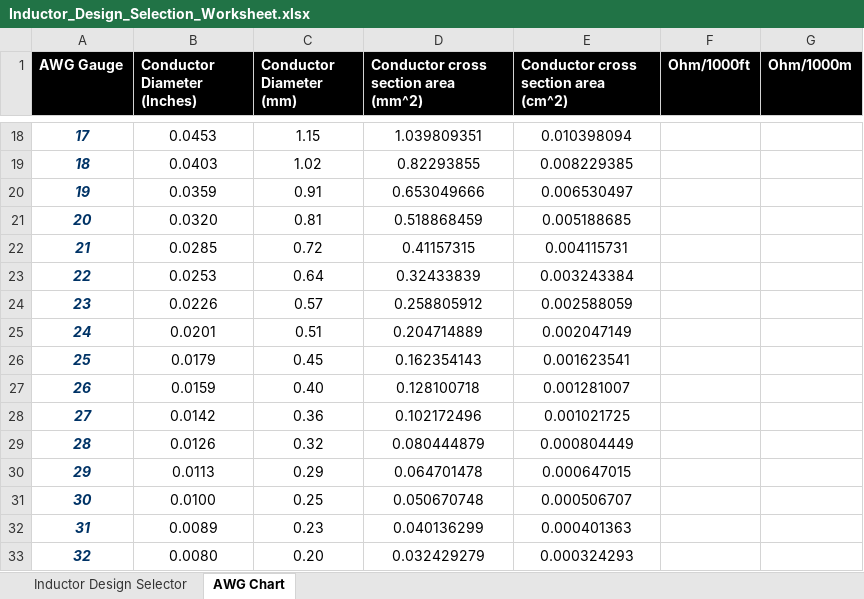
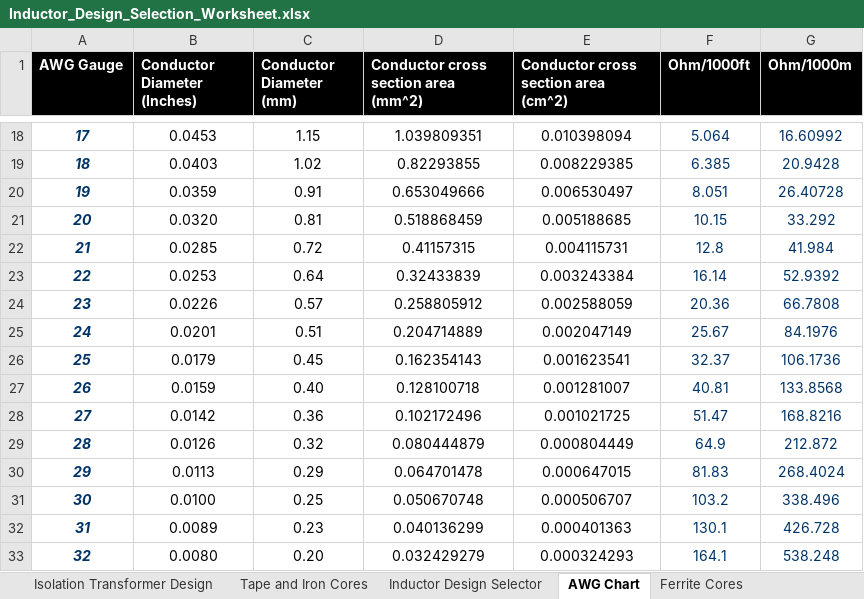
Before and after one commit to scottmmcelroy/inductor_design, an Excel workbook: Inductor_Design_Selection_Worksheet.xlsx, sheet AWG Chart, drawn as a sheet; only a part is shown, gaps mark what is left out; values as stored, in another font and other column widths than the file's, no borders; table styles not drawn; the diff covers the shown part only; the diff names each change by its address in the sheet, - before the commit and + after, or states it on an @@ line.

Commit message:
Started on 60Hz Isolation Transformer Calcs

```diff
--- a/Inductor_Design_Selection_Worksheet.xlsx (sheet AWG Chart)
+++ b/Inductor_Design_Selection_Worksheet.xlsx (sheet AWG Chart)
+sheet tab: Isolation Transformer Design
+sheet tab: Tape and Iron Cores
+sheet tab: Ferrite Cores
-F18 (Ohm/1000ft): (empty)
+F18 (Ohm/1000ft): 5.064
-G18 (Ohm/1000m): (empty)
+G18 (Ohm/1000m): 16.60992
-F19 (Ohm/1000ft): (empty)
+F19 (Ohm/1000ft): 6.385
-G19 (Ohm/1000m): (empty)
+G19 (Ohm/1000m): 20.9428
-F20 (Ohm/1000ft): (empty)
+F20 (Ohm/1000ft): 8.051
-G20 (Ohm/1000m): (empty)
+G20 (Ohm/1000m): 26.40728
-F21 (Ohm/1000ft): (empty)
+F21 (Ohm/1000ft): 10.15
-G21 (Ohm/1000m): (empty)
+G21 (Ohm/1000m): 33.292
-F22 (Ohm/1000ft): (empty)
+F22 (Ohm/1000ft): 12.8
-G22 (Ohm/1000m): (empty)
+G22 (Ohm/1000m): 41.984
-F23 (Ohm/1000ft): (empty)
+F23 (Ohm/1000ft): 16.14
-G23 (Ohm/1000m): (empty)
+G23 (Ohm/1000m): 52.9392
-F24 (Ohm/1000ft): (empty)
+F24 (Ohm/1000ft): 20.36
-G24 (Ohm/1000m): (empty)
+G24 (Ohm/1000m): 66.7808
-F25 (Ohm/1000ft): (empty)
+F25 (Ohm/1000ft): 25.67
-G25 (Ohm/1000m): (empty)
+G25 (Ohm/1000m): 84.1976
-F26 (Ohm/1000ft): (empty)
+F26 (Ohm/1000ft): 32.37
-G26 (Ohm/1000m): (empty)
+G26 (Ohm/1000m): 106.1736
-F27 (Ohm/1000ft): (empty)
+F27 (Ohm/1000ft): 40.81
-G27 (Ohm/1000m): (empty)
+G27 (Ohm/1000m): 133.8568
-F28 (Ohm/1000ft): (empty)
+F28 (Ohm/1000ft): 51.47
-G28 (Ohm/1000m): (empty)
+G28 (Ohm/1000m): 168.8216
-F29 (Ohm/1000ft): (empty)
+F29 (Ohm/1000ft): 64.9
-G29 (Ohm/1000m): (empty)
+G29 (Ohm/1000m): 212.872
-F30 (Ohm/1000ft): (empty)
+F30 (Ohm/1000ft): 81.83
-G30 (Ohm/1000m): (empty)
+G30 (Ohm/1000m): 268.4024
-F31 (Ohm/1000ft): (empty)
+F31 (Ohm/1000ft): 103.2
-G31 (Ohm/1000m): (empty)
+G31 (Ohm/1000m): 338.496
-F32 (Ohm/1000ft): (empty)
+F32 (Ohm/1000ft): 130.1
-G32 (Ohm/1000m): (empty)
+G32 (Ohm/1000m): 426.728
-F33 (Ohm/1000ft): (empty)
+F33 (Ohm/1000ft): 164.1
-G33 (Ohm/1000m): (empty)
+G33 (Ohm/1000m): 538.248
```
Also changed, not shown: 68 edited cells elsewhere in this sheet, sheet Inductor Design Selector.
